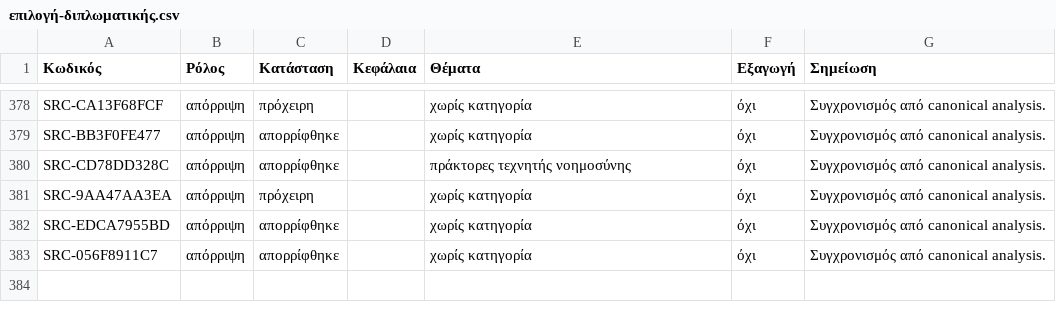
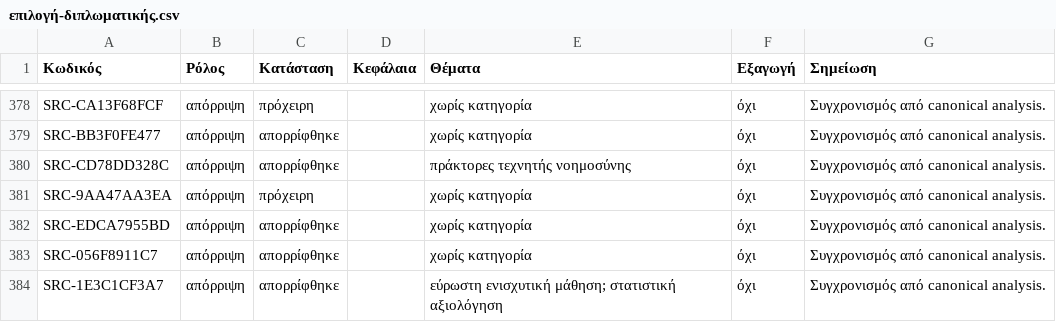
Before and after one commit to MariosGiannakaras/ThesisBibliography, a CSV file: κατάλογος/επιλογή-διπλωματικής.csv, drawn as a sheet; only a part is shown, gaps mark what is left out; the diff names each change by its address in the sheet, - before the commit and + after, or states it on an @@ line.

```diff
--- a/κατάλογος/επιλογή-διπλωματικής.csv
+++ b/κατάλογος/επιλογή-διπλωματικής.csv
+row 384: SRC-1E3C1CF3A7 | απόρριψη | απορρίφθηκε |  | εύρωστη ενισχυτική μάθηση; στατιστική αξιολόγηση | όχι | Συγχρονισμός από canonical analysis.
```
Also changed, not shown: κατάλογος/κατάσταση-αναλύσεων.csv, 1 other file.
